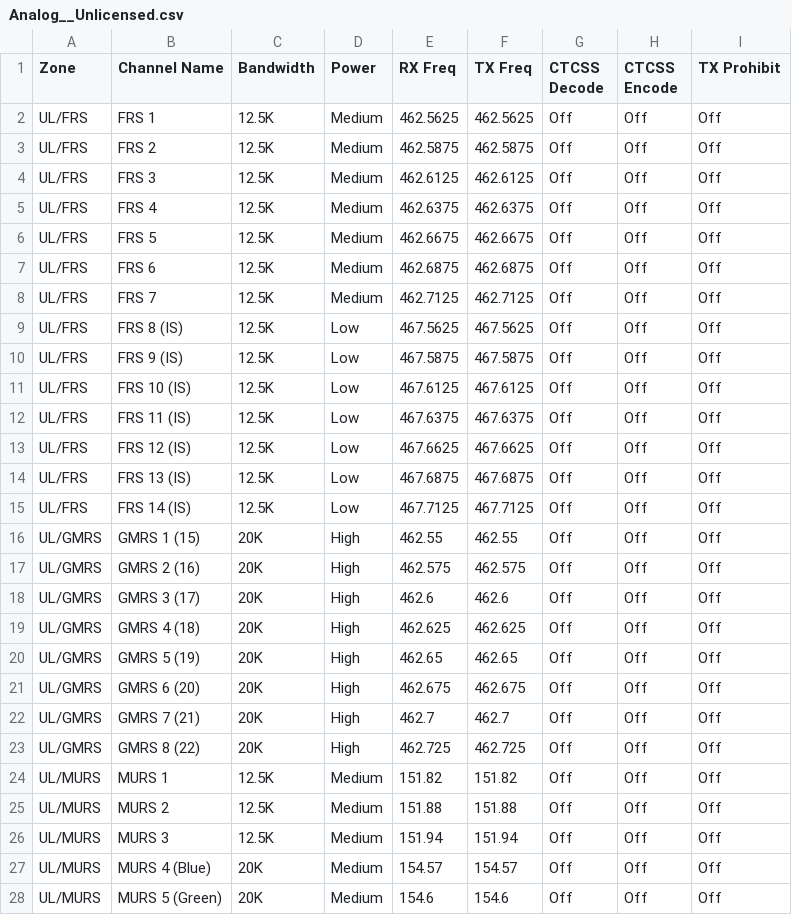
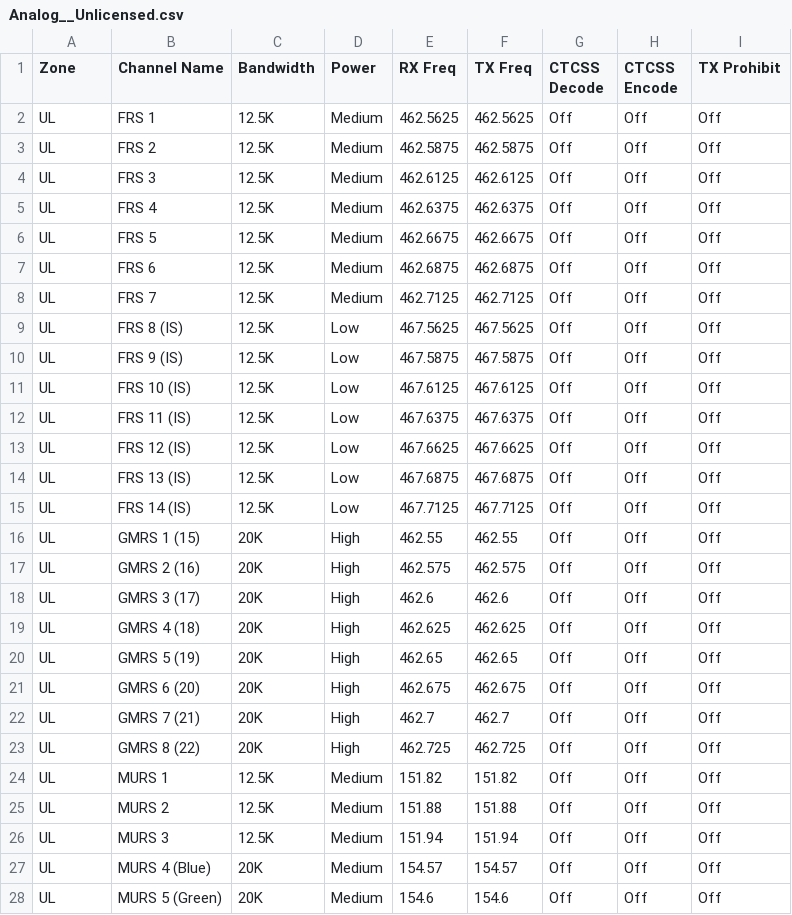
Before and after one commit to tdl-jturner/dzcb, a CSV file: codeplug/tdl-jturner/k7abd/Analog__Unlicensed.csv, drawn as a sheet.

Commit message:
Iterate personal codeplug for dmr

```diff
--- a/codeplug/tdl-jturner/k7abd/Analog__Unlicensed.csv
+++ b/codeplug/tdl-jturner/k7abd/Analog__Unlicensed.csv
@@ -1,28 +1,28 @@
 Zone,Channel Name,Bandwidth,Power,RX Freq,TX Freq,CTCSS Decode,CTCSS Encode,TX Prohibit
-UL/FRS,FRS 1,12.5K,Medium,462.5625,462.5625,Off,Off,Off
-UL/FRS,FRS 2,12.5K,Medium,462.5875,462.5875,Off,Off,Off
-UL/FRS,FRS 3,12.5K,Medium,462.6125,462.6125,Off,Off,Off
-UL/FRS,FRS 4,12.5K,Medium,462.6375,462.6375,Off,Off,Off
-UL/FRS,FRS 5,12.5K,Medium,462.6675,462.6675,Off,Off,Off
-UL/FRS,FRS 6,12.5K,Medium,462.6875,462.6875,Off,Off,Off
-UL/FRS,FRS 7,12.5K,Medium,462.7125,462.7125,Off,Off,Off
-UL/FRS,FRS 8 (IS),12.5K,Low,467.5625,467.5625,Off,Off,Off
-UL/FRS,FRS 9 (IS),12.5K,Low,467.5875,467.5875,Off,Off,Off
-UL/FRS,FRS 10 (IS),12.5K,Low,467.6125,467.6125,Off,Off,Off
-UL/FRS,FRS 11 (IS),12.5K,Low,467.6375,467.6375,Off,Off,Off
-UL/FRS,FRS 12 (IS),12.5K,Low,467.6625,467.6625,Off,Off,Off
-UL/FRS,FRS 13 (IS),12.5K,Low,467.6875,467.6875,Off,Off,Off
-UL/FRS,FRS 14 (IS),12.5K,Low,467.7125,467.7125,Off,Off,Off
-UL/GMRS,GMRS 1 (15),20K,High,462.55,462.55,Off,Off,Off
-UL/GMRS,GMRS 2 (16),20K,High,462.575,462.575,Off,Off,Off
-UL/GMRS,GMRS 3 (17),20K,High,462.6,462.6,Off,Off,Off
-UL/GMRS,GMRS 4 (18),20K,High,462.625,462.625,Off,Off,Off
-UL/GMRS,GMRS 5 (19),20K,High,462.65,462.65,Off,Off,Off
-UL/GMRS,GMRS 6 (20),20K,High,462.675,462.675,Off,Off,Off
-UL/GMRS,GMRS 7 (21),20K,High,462.7,462.7,Off,Off,Off
-UL/GMRS,GMRS 8 (22),20K,High,462.725,462.725,Off,Off,Off
-UL/MURS,MURS 1,12.5K,Medium,151.82,151.82,Off,Off,Off
-UL/MURS,MURS 2,12.5K,Medium,151.88,151.88,Off,Off,Off
-UL/MURS,MURS 3,12.5K,Medium,151.94,151.94,Off,Off,Off
-UL/MURS,MURS 4 (Blue),20K,Medium,154.57,154.57,Off,Off,Off
-UL/MURS,MURS 5 (Green),20K,Medium,154.6,154.6,Off,Off,Off
+UL,FRS 1,12.5K,Medium,462.5625,462.5625,Off,Off,Off
+UL,FRS 2,12.5K,Medium,462.5875,462.5875,Off,Off,Off
+UL,FRS 3,12.5K,Medium,462.6125,462.6125,Off,Off,Off
+UL,FRS 4,12.5K,Medium,462.6375,462.6375,Off,Off,Off
+UL,FRS 5,12.5K,Medium,462.6675,462.6675,Off,Off,Off
+UL,FRS 6,12.5K,Medium,462.6875,462.6875,Off,Off,Off
+UL,FRS 7,12.5K,Medium,462.7125,462.7125,Off,Off,Off
+UL,FRS 8 (IS),12.5K,Low,467.5625,467.5625,Off,Off,Off
+UL,FRS 9 (IS),12.5K,Low,467.5875,467.5875,Off,Off,Off
+UL,FRS 10 (IS),12.5K,Low,467.6125,467.6125,Off,Off,Off
+UL,FRS 11 (IS),12.5K,Low,467.6375,467.6375,Off,Off,Off
+UL,FRS 12 (IS),12.5K,Low,467.6625,467.6625,Off,Off,Off
+UL,FRS 13 (IS),12.5K,Low,467.6875,467.6875,Off,Off,Off
+UL,FRS 14 (IS),12.5K,Low,467.7125,467.7125,Off,Off,Off
+UL,GMRS 1 (15),20K,High,462.55,462.55,Off,Off,Off
+UL,GMRS 2 (16),20K,High,462.575,462.575,Off,Off,Off
+UL,GMRS 3 (17),20K,High,462.6,462.6,Off,Off,Off
+UL,GMRS 4 (18),20K,High,462.625,462.625,Off,Off,Off
+UL,GMRS 5 (19),20K,High,462.65,462.65,Off,Off,Off
+UL,GMRS 6 (20),20K,High,462.675,462.675,Off,Off,Off
+UL,GMRS 7 (21),20K,High,462.7,462.7,Off,Off,Off
+UL,GMRS 8 (22),20K,High,462.725,462.725,Off,Off,Off
+UL,MURS 1,12.5K,Medium,151.82,151.82,Off,Off,Off
+UL,MURS 2,12.5K,Medium,151.88,151.88,Off,Off,Off
+UL,MURS 3,12.5K,Medium,151.94,151.94,Off,Off,Off
+UL,MURS 4 (Blue),20K,Medium,154.57,154.57,Off,Off,Off
+UL,MURS 5 (Green),20K,Medium,154.6,154.6,Off,Off,Off
```
Also changed, not shown: codeplug/tdl-jturner/prox.csv, 2 other files.
